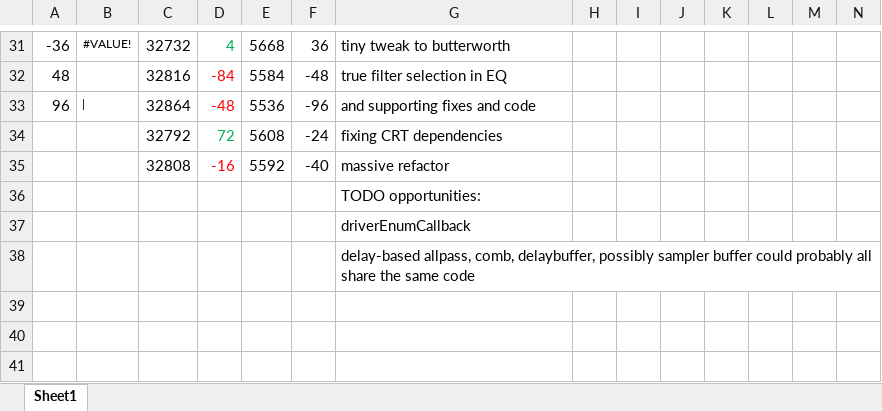
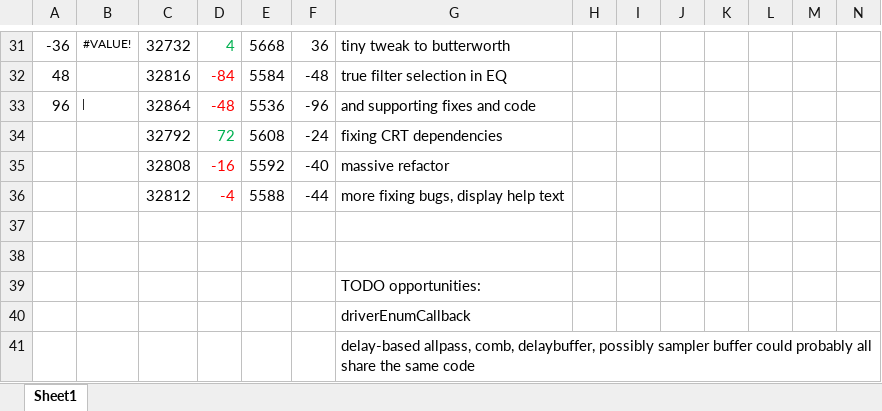
Before and after one commit to thenfour/WaveSabre, an Excel workbook: sizework20260301.xlsx, sheet Sheet1, drawn as a sheet; only a part is shown, gaps mark what is left out; values as stored, in another font and other column widths than the file's, no borders; rows hold the shown columns only; the diff names each change by its address in the sheet, - before the commit and + after, or states it on an @@ line.

Commit message:
show command line usage fixing intrinsics breaking msvcrt again build errors in minsize rel fixing static init of luts

```diff
--- a/sizework20260301.xlsx (sheet Sheet1)
+++ b/sizework20260301.xlsx (sheet Sheet1)
+row 36:  |  | 32812 | -4 | 5588 | -44 | more fixing bugs, display help text
+row 37: (empty)
+row 38: (empty)
```
Also changed, not shown: 8 other files.
